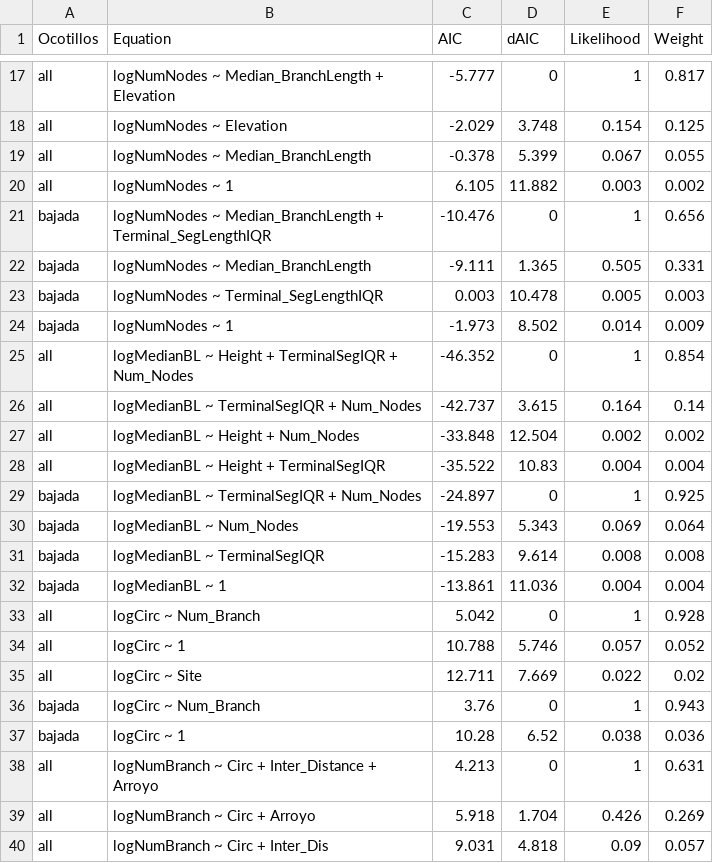
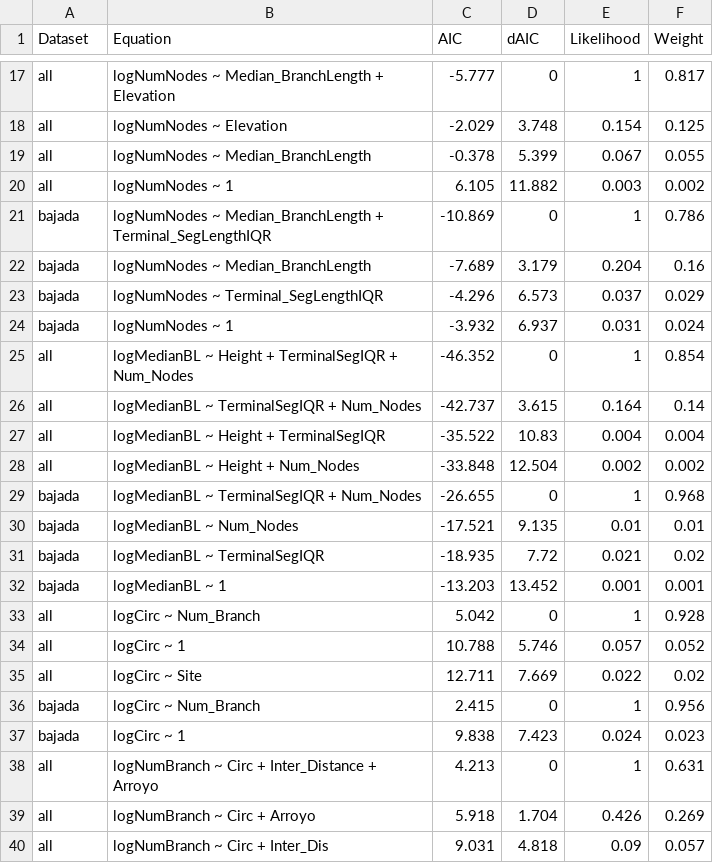
Before and after one commit to avbernat/ocotillo-research, a CSV file: morph_regressions.csv (was morph_regressions-temp2.csv), drawn as a sheet; only a part is shown, gaps mark what is left out; the diff covers the shown part only.

Commit message:
morphology regressions ready for pub

```diff
--- a/morph_regressions-temp2.csv
+++ b/morph_regressions.csv
@@ -1 +1 @@
-"Ocotillos","Equation","AIC","dAIC","Likelihood","Weight"
+"Dataset","Equation","AIC","dAIC","Likelihood","Weight"
@@ -20,14 +20,14 @@
 "all","logNumNodes ~ 1","6.105","11.882","0.003","0.002"
-"bajada","logNumNodes ~ Median_BranchLength + Terminal_SegLengthIQR","-10.476","0","1","0.656"
-"bajada","logNumNodes ~ Median_BranchLength","-9.111","1.365","0.505","0.331"
-"bajada","logNumNodes ~ Terminal_SegLengthIQR","0.003","10.478","0.005","0.003"
-"bajada","logNumNodes ~ 1","-1.973","8.502","0.014","0.009"
+"bajada","logNumNodes ~ Median_BranchLength + Terminal_SegLengthIQR","-10.869","0","1","0.786"
+"bajada","logNumNodes ~ Median_BranchLength","-7.689","3.179","0.204","0.16"
+"bajada","logNumNodes ~ Terminal_SegLengthIQR","-4.296","6.573","0.037","0.029"
+"bajada","logNumNodes ~ 1","-3.932","6.937","0.031","0.024"
 "all","logMedianBL ~ Height + TerminalSegIQR + Num_Nodes","-46.352","0","1","0.854"
 "all","logMedianBL ~ TerminalSegIQR + Num_Nodes","-42.737","3.615","0.164","0.14"
+"all","logMedianBL ~ Height + TerminalSegIQR","-35.522","10.83","0.004","0.004"
 "all","logMedianBL ~ Height + Num_Nodes","-33.848","12.504","0.002","0.002"
-"all","logMedianBL ~ Height + TerminalSegIQR","-35.522","10.83","0.004","0.004"
-"bajada","logMedianBL ~ TerminalSegIQR + Num_Nodes","-24.897","0","1","0.925"
-"bajada","logMedianBL ~ Num_Nodes","-19.553","5.343","0.069","0.064"
-"bajada","logMedianBL ~ TerminalSegIQR","-15.283","9.614","0.008","0.008"
-"bajada","logMedianBL ~ 1","-13.861","11.036","0.004","0.004"
+"bajada","logMedianBL ~ TerminalSegIQR + Num_Nodes","-26.655","0","1","0.968"
+"bajada","logMedianBL ~ Num_Nodes","-17.521","9.135","0.01","0.01"
+"bajada","logMedianBL ~ TerminalSegIQR","-18.935","7.72","0.021","0.02"
+"bajada","logMedianBL ~ 1","-13.203","13.452","0.001","0.001"
 "all","logCirc ~ Num_Branch","5.042","0","1","0.928"
@@ -35,4 +35,4 @@
 "all","logCirc ~ Site","12.711","7.669","0.022","0.02"
-"bajada","logCirc ~ Num_Branch","3.76","0","1","0.943"
-"bajada","logCirc ~ 1","10.28","6.52","0.038","0.036"
+"bajada","logCirc ~ Num_Branch","2.415","0","1","0.956"
+"bajada","logCirc ~ 1","9.838","7.423","0.024","0.023"
 "all","logNumBranch ~ Circ + Inter_Distance + Arroyo","4.213","0","1","0.631"
```
Also changed, not shown: 2 added rows, 2 removed rows and 8 edited cells elsewhere in this file, 5 other files.
